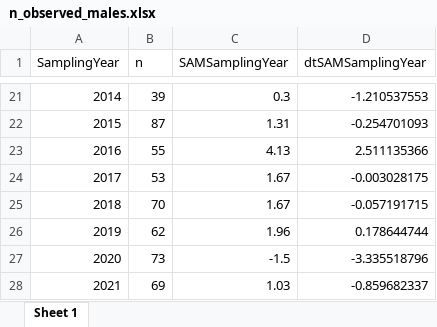
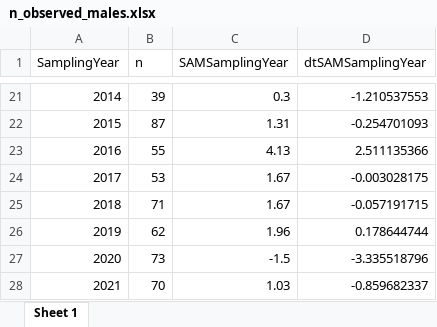
Before and after one commit to apaijmans/AFS_male_recruits, an Excel workbook: Data/processed/n_observed_males.xlsx, sheet Sheet 1, drawn as a sheet; only a part is shown, gaps mark what is left out; values as stored, in another font and other column widths than the file's, no borders; the diff names each change by its address in the sheet, - before the commit and + after, or states it on an @@ line.

Commit message:
Fixed path in 1a_wrangle_obs_data.R leading to addition of 1 datapoint and reran downstream analysis that was affected by this (no major changes in results)

```diff
--- a/Data/processed/n_observed_males.xlsx (sheet Sheet 1)
+++ b/Data/processed/n_observed_males.xlsx (sheet Sheet 1)
-B25 (n): 70
+B25 (n): 71
-B28 (n): 69
+B28 (n): 70
```
Also changed, not shown: 13 other files.
